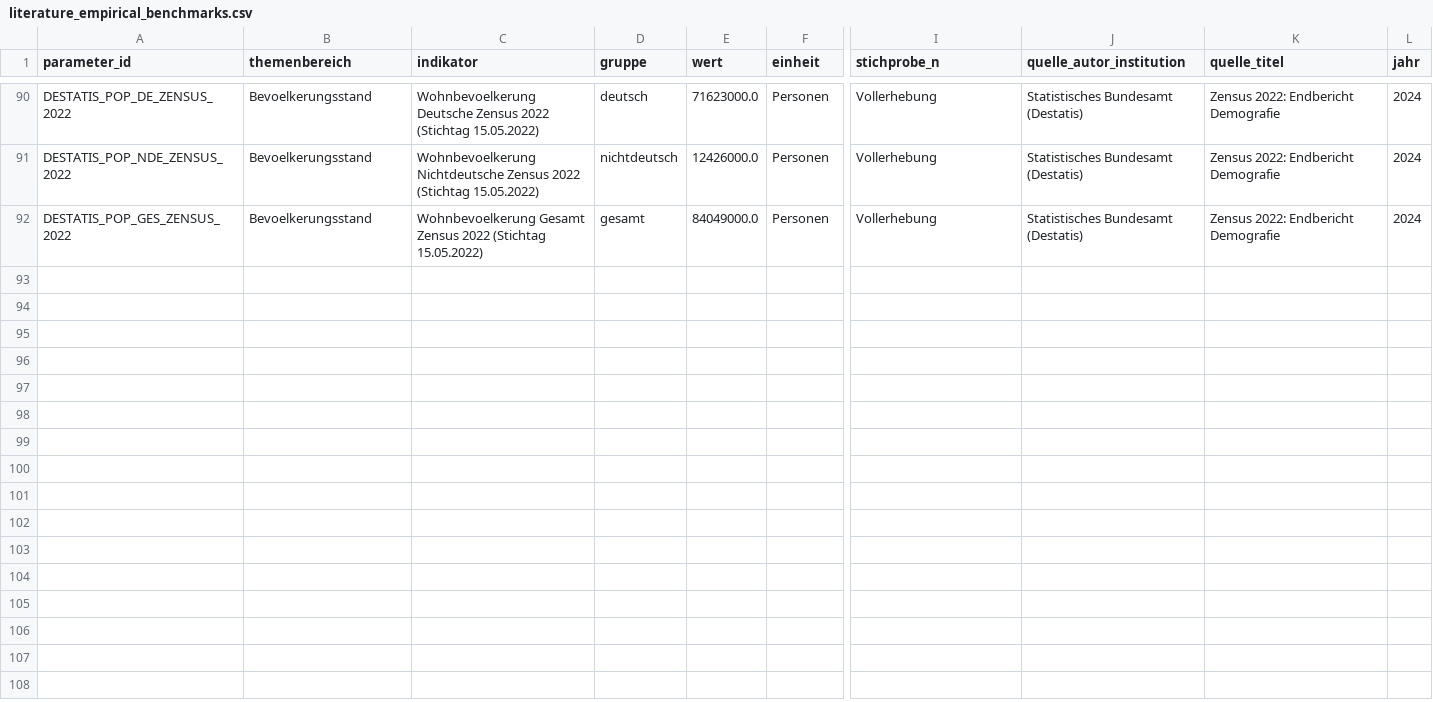
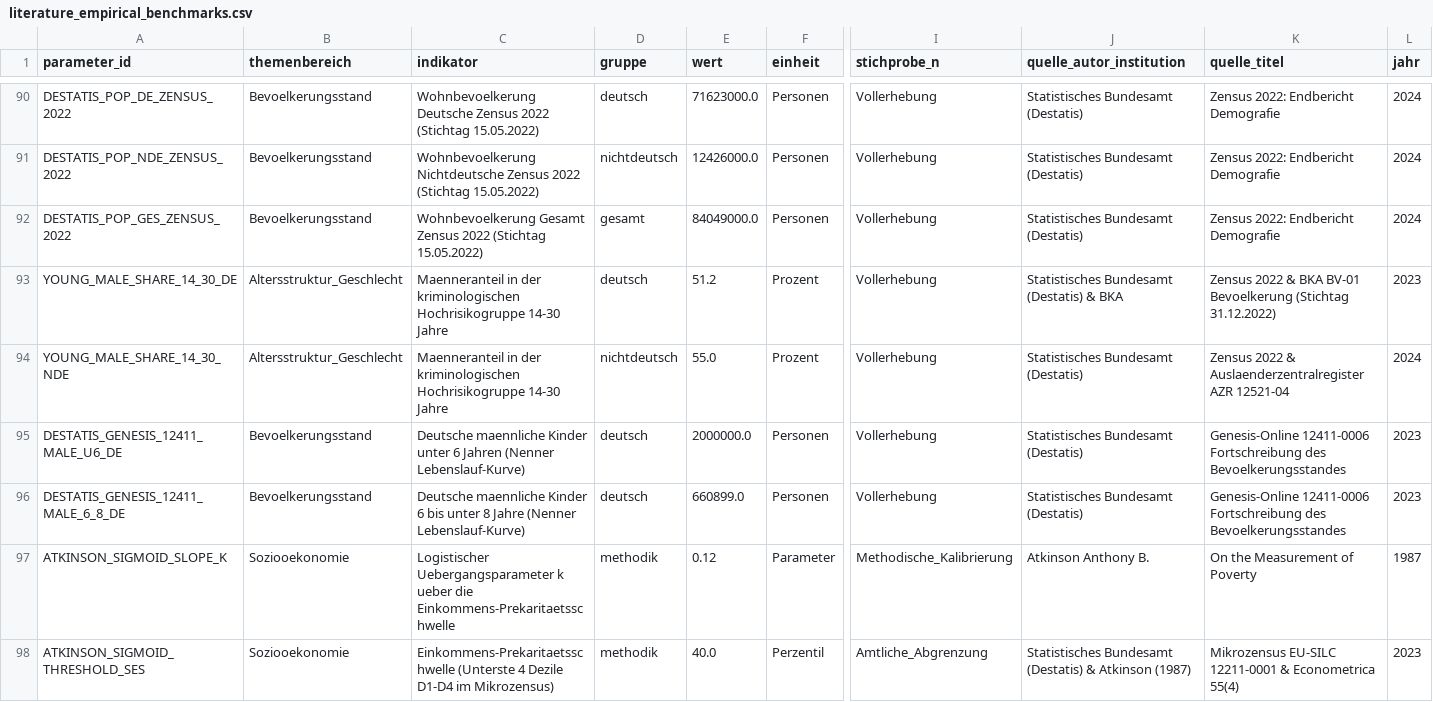
Before and after one commit to visualDemographics/bka-report, a CSV file: datasets/literature_empirical_benchmarks.csv, drawn as a sheet; only a part is shown, gaps mark what is left out; rows hold the shown columns only; the diff names each change by its address in the sheet, - before the commit and + after, or states it on an @@ line.

```diff
--- a/datasets/literature_empirical_benchmarks.csv
+++ b/datasets/literature_empirical_benchmarks.csv
+row 93: YOUNG_MALE_SHARE_14_30_DE | Altersstruktur_Geschlecht | Maenneranteil in der kriminologischen Hochrisikogruppe 14-30 Jahre | deutsch | 51.2 | Prozent | Vollerhebung | Statistisches Bundesamt (Destatis) & BKA | Zensus 2022 & BKA BV-01 Bevoelkerung (Stichtag 31.12.2022) | 2023
+row 94: YOUNG_MALE_SHARE_14_30_NDE | Altersstruktur_Geschlecht | Maenneranteil in der kriminologischen Hochrisikogruppe 14-30 Jahre | nichtdeutsch | 55.0 | Prozent | Vollerhebung | Statistisches Bundesamt (Destatis) | Zensus 2022 & Auslaenderzentralregister AZR 12521-04 | 2024
+row 95: DESTATIS_GENESIS_12411_MALE_U6_DE | Bevoelkerungsstand | Deutsche maennliche Kinder unter 6 Jahren (Nenner Lebenslauf-Kurve) | deutsch | 2000000.0 | Personen | Vollerhebung | Statistisches Bundesamt (Destatis) | Genesis-Online 12411-0006 Fortschreibung des Bevoelkerungsstandes | 2023
+row 96: DESTATIS_GENESIS_12411_MALE_6_8_DE | Bevoelkerungsstand | Deutsche maennliche Kinder 6 bis unter 8 Jahre (Nenner Lebenslauf-Kurve) | deutsch | 660899.0 | Personen | Vollerhebung | Statistisches Bundesamt (Destatis) | Genesis-Online 12411-0006 Fortschreibung des Bevoelkerungsstandes | 2023
+row 97: ATKINSON_SIGMOID_SLOPE_K | Soziooekonomie | Logistischer Uebergangsparameter k ueber die Einkommens-Prekaritaetsschwelle | methodik | 0.12 | Parameter | Methodische_Kalibrierung | Atkinson Anthony B. | On the Measurement of Poverty | 1987
+row 98: ATKINSON_SIGMOID_THRESHOLD_SES | Soziooekonomie | Einkommens-Prekaritaetsschwelle (Unterste 4 Dezile D1-D4 im Mikrozensus) | methodik | 40.0 | Perzentil | Amtliche_Abgrenzung | Statistisches Bundesamt (Destatis) & Atkinson (1987) | Mikrozensus EU-SILC 12211-0001 & Econometrica 55(4) | 2023
```
Also changed, not shown: datasets/oecd_precarity_crime_meta.csv, rawdata/MANIFEST.csv, 26 other files.
